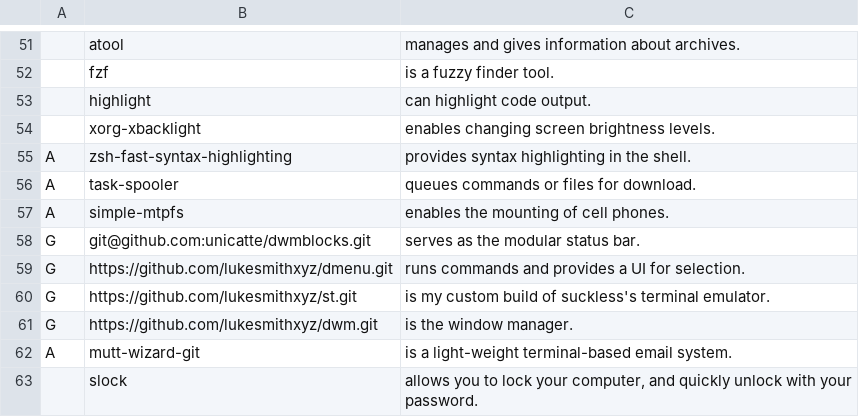
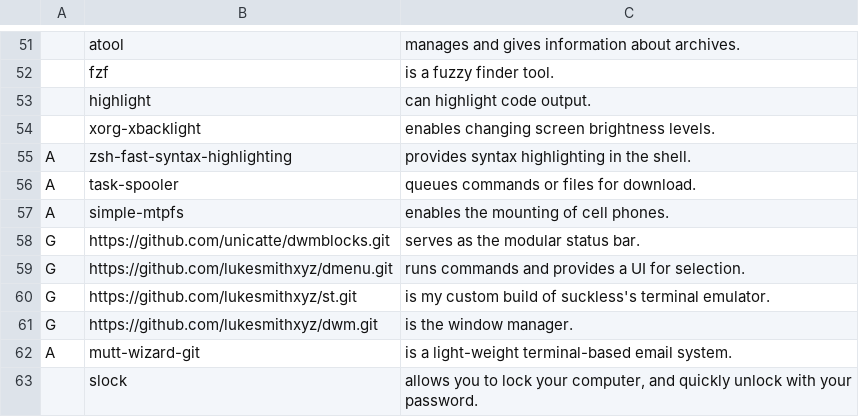
Before and after one commit to unicatte/LARBS, a CSV file: progs.csv, drawn as a sheet; only a part is shown, gaps mark what is left out.

Commit message:
Going back to HTTPS for my repo.

```diff
--- a/progs.csv
+++ b/progs.csv
@@ -57,3 +57,3 @@ A,task-spooler,"queues commands or files for download."
 A,simple-mtpfs,"enables the mounting of cell phones."
-G,git@github.com:unicatte/dwmblocks.git,"serves as the modular status bar."
+G,https://github.com/unicatte/dwmblocks.git,"serves as the modular status bar."
 G,https://github.com/lukesmithxyz/dmenu.git,"runs commands and provides a UI for selection."
```
